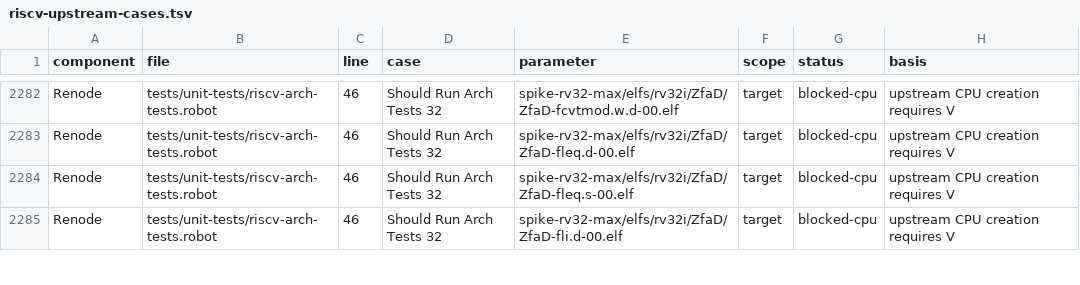
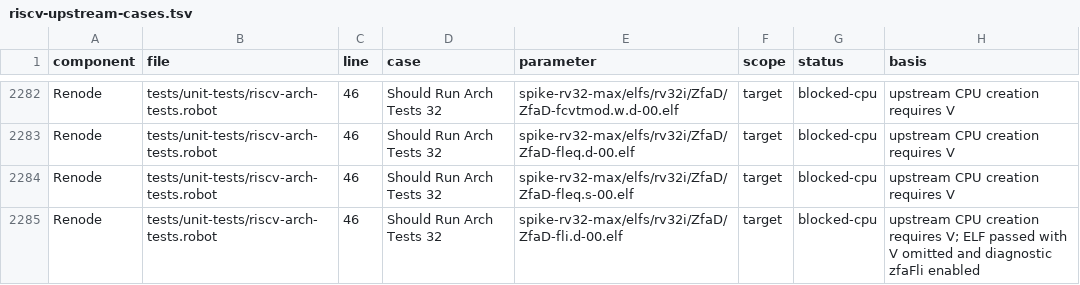
Before and after one commit to Koukyosyumei/penv, a TSV file: docs/riscv-upstream-cases.tsv, drawn as a sheet; only a part is shown, gaps mark what is left out; the diff covers the shown part only.

```diff
--- a/docs/riscv-upstream-cases.tsv
+++ b/docs/riscv-upstream-cases.tsv
@@ -2284,2 +2284,2 @@ Renode	tests/unit-tests/riscv-arch-tests.robot	46	Should Run Arch Tests 32	spike
 Renode	tests/unit-tests/riscv-arch-tests.robot	46	Should Run Arch Tests 32	spike-rv32-max/elfs/rv32i/ZfaD/ZfaD-fleq.s-00.elf	target	blocked-cpu	upstream CPU creation requires V
-Renode	tests/unit-tests/riscv-arch-tests.robot	46	Should Run Arch Tests 32	spike-rv32-max/elfs/rv32i/ZfaD/ZfaD-fli.d-00.elf	target	blocked-cpu	upstream CPU creation requires V
+Renode	tests/unit-tests/riscv-arch-tests.robot	46	Should Run Arch Tests 32	spike-rv32-max/elfs/rv32i/ZfaD/ZfaD-fli.d-00.elf	target	blocked-cpu	upstream CPU creation requires V; ELF passed with V omitted and diagnostic zfaFli enabled
```
Also changed, not shown: 5 edited cells elsewhere in this file, 6 other files.
